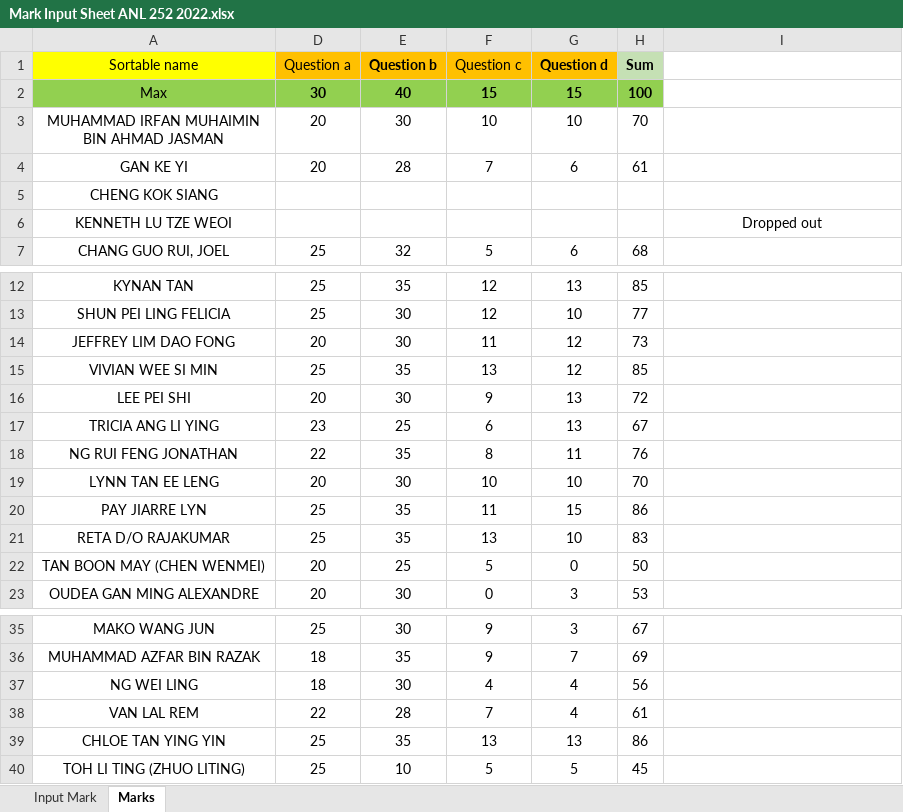
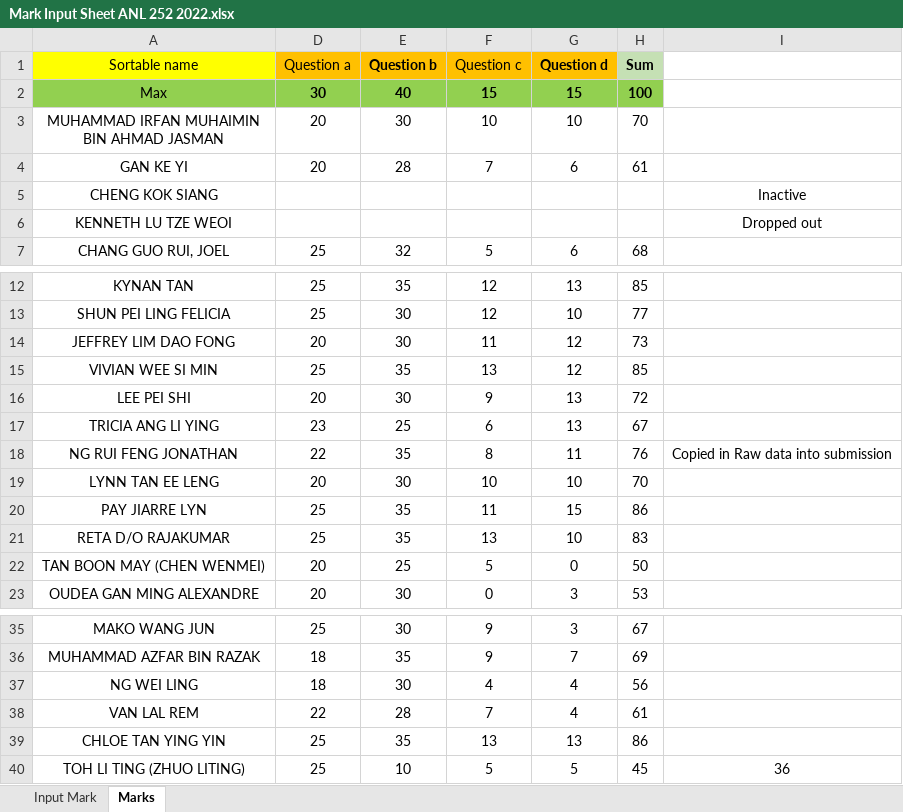
Before and after one commit to munishkumar-gh/munishkumar-gh.github.io, an Excel workbook: SuSS/2022_Sem2_ANL252_Python_4_Biz/3_Lecturer/1_TMA/4_Submission/Mark Input Sheet ANL 252 2022.xlsx, sheet Marks, drawn as a sheet; only a part is shown, gaps mark what is left out; values as stored, in another font and other column widths than the file's, no borders; the diff names each change by its address in the sheet, - before the commit and + after, or states it on an @@ line.

```diff
--- a/SuSS/2022_Sem2_ANL252_Python_4_Biz/3_Lecturer/1_TMA/4_Submission/Mark Input Sheet ANL 252 2022.xlsx (sheet Marks)
+++ b/SuSS/2022_Sem2_ANL252_Python_4_Biz/3_Lecturer/1_TMA/4_Submission/Mark Input Sheet ANL 252 2022.xlsx (sheet Marks)
-I5: (empty)
+I5: Inactive
-I18: (empty)
+I18: Copied in Raw data into submission
-I40: (empty)
+I40: 36
```
Also changed, not shown: 1 other file.
